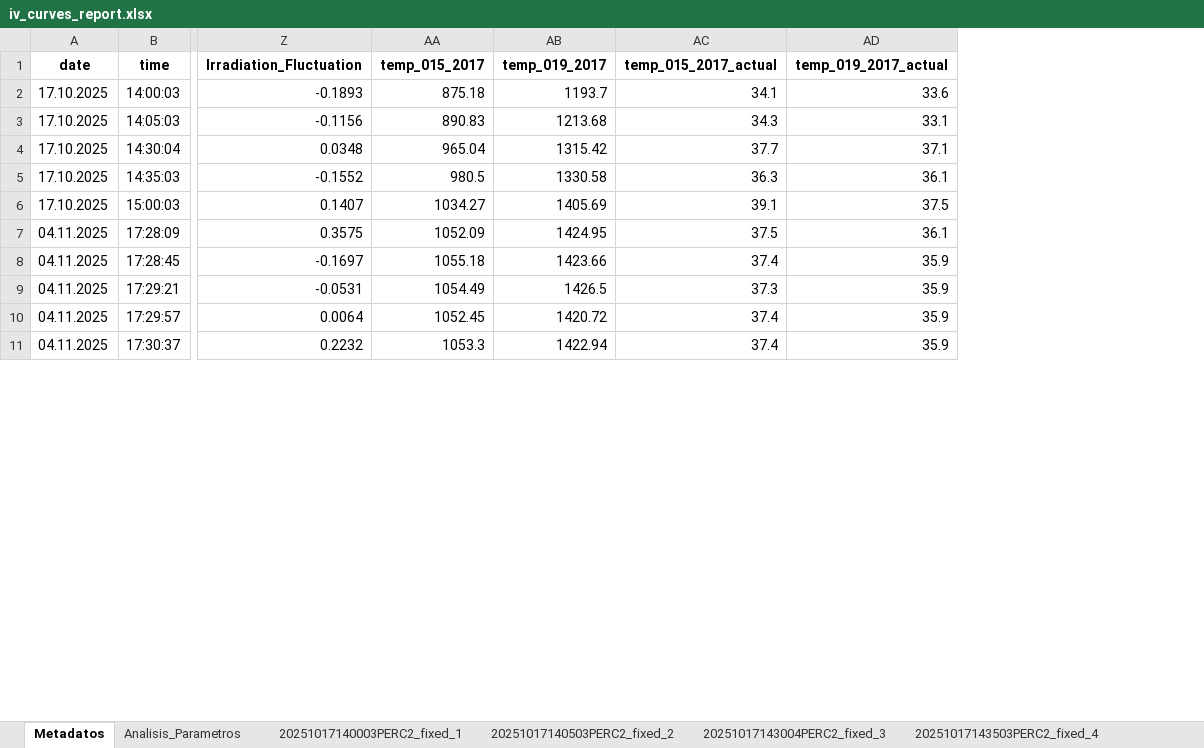
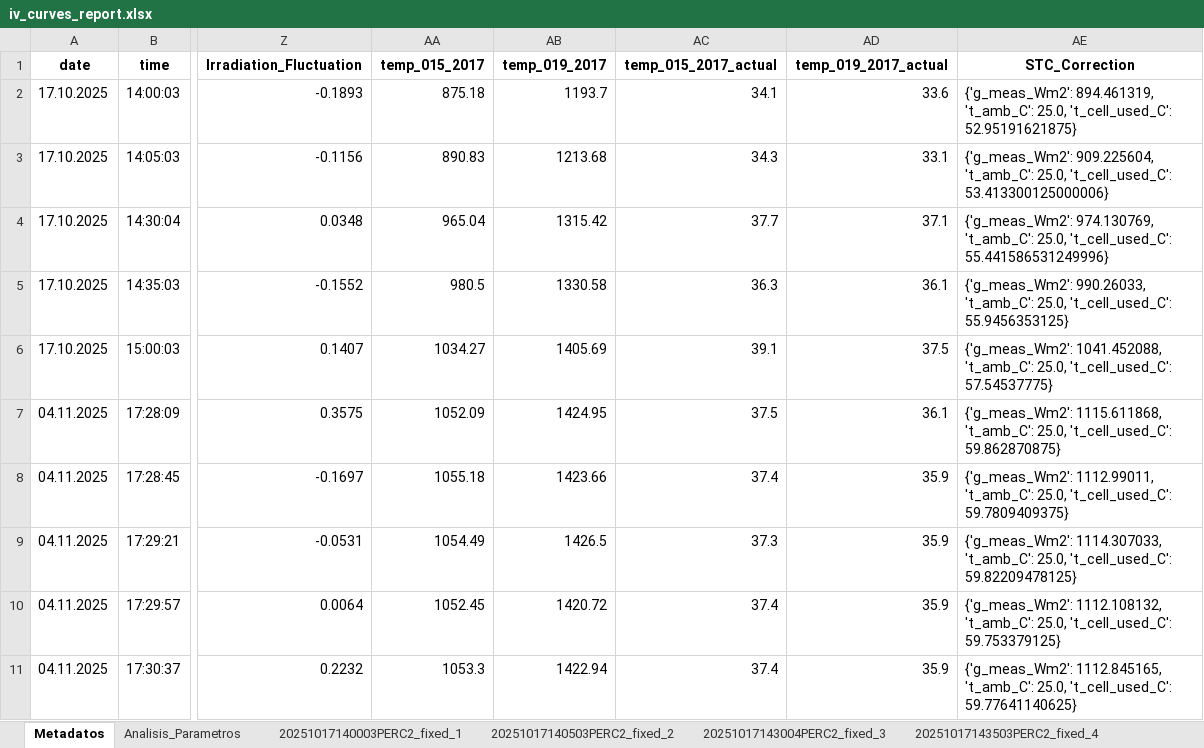
Before and after one commit to nicoleits/pvstand, an Excel workbook: pvstand/datos_procesados_analisis_integrado_py/iv_curves/iv_curves_report.xlsx, sheet Metadatos, drawn as a sheet; only a part is shown, gaps mark what is left out; values as stored, in another font and other column widths than the file's, no borders; the diff names each change by its address in the sheet, - before the commit and + after, or states it on an @@ line.

```diff
--- a/pvstand/datos_procesados_analisis_integrado_py/iv_curves/iv_curves_report.xlsx (sheet Metadatos)
+++ b/pvstand/datos_procesados_analisis_integrado_py/iv_curves/iv_curves_report.xlsx (sheet Metadatos)
+column AE (STC_Correction), rows 2-11: {'g_meas_Wm2': 894.461319, 't_amb_C': 25.0, 't_cell_used_C': 52.95191621875} | {'g_meas_Wm2': 909.225604, 't_amb_C': 25.0, 't_cell_used_C': 53.413300125000006} | {'g_meas_Wm2': 974.130769, 't_amb_C': 25.0, 't_cell_used_C': 55.441586531249996} | {'g_meas_Wm2': 990.26033, 't_amb_C': 25.0, 't_cell_used_C': 55.9456353125} | {'g_meas_Wm2': 1041.452088, 't_amb_C': 25.0, 't_cell_used_C': 57.54537775} | {'g_meas_Wm2': 1115.611868, 't_amb_C': 25.0, 't_cell_used_C': 59.862870875} | {'g_meas_Wm2': 1112.99011, 't_amb_C': 25.0, 't_cell_used_C': 59.7809409375} | {'g_meas_Wm2': 1114.307033, 't_amb_C': 25.0, 't_cell_used_C': 59.82209478125} | {'g_meas_Wm2': 1112.108132, 't_amb_C': 25.0, 't_cell_used_C': 59.753379125} | {'g_meas_Wm2': 1112.845165, 't_amb_C': 25.0, 't_cell_used_C': 59.77641140625}
```
Also changed, not shown: sheet 20251017150003PERC2_fixed_5, sheet 20251017143004PERC2_fixed_3, sheet 20251017143503PERC2_fixed_4, sheet 20251104172809PERC2_fixed_6, sheet 20251104173149PERC2_fixed_12, sheet 20251104173225PERC2_fixed_13, 9 more sheets, pvstand/datos_procesados_analisis_integrado_py/iv600/iv_curves/iv_curves_report.xlsx, 3 other files.
